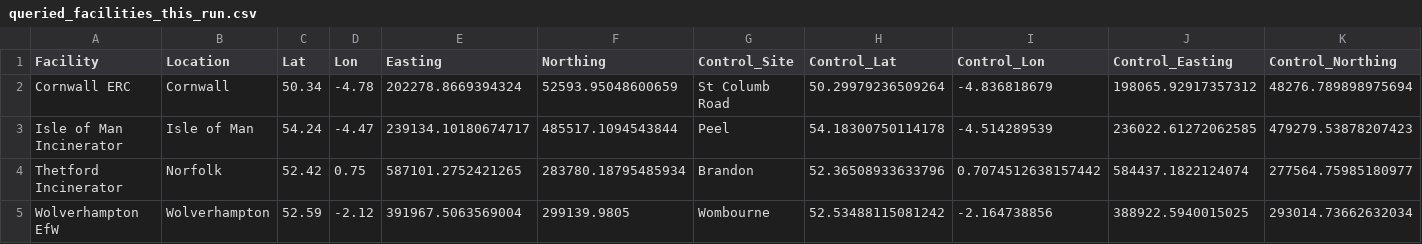
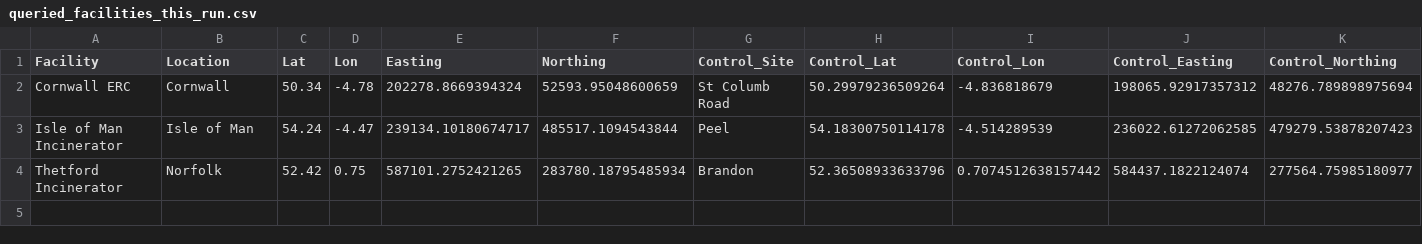
Before and after one commit to pythongitgub/AirQuality26_v2, a CSV file: site_public/data/focus/overlays_v3/queried_facilities_this_run.csv, drawn as a sheet; only a part is shown; rows hold the shown columns only; the diff names each change by its address in the sheet, - before the commit and + after, or states it on an @@ line.

```diff
--- a/site_public/data/focus/overlays_v3/queried_facilities_this_run.csv
+++ b/site_public/data/focus/overlays_v3/queried_facilities_this_run.csv
-row 5: Wolverhampton EfW | Wolverhampton | 52.59 | -2.12 | 391967.5063569004 | 299139.9805 | Wombourne | 52.53488115081242 | -2.164738856 | 388922.5940015025 | 293014.73662632034
```
Also changed, not shown: site_public/data/focus/overlays_v3/openaq_query_diagnostics.csv, site_public/data/focus/overlays_v3/remaining_overlay_queue_after_skip.csv, 5 other files.
